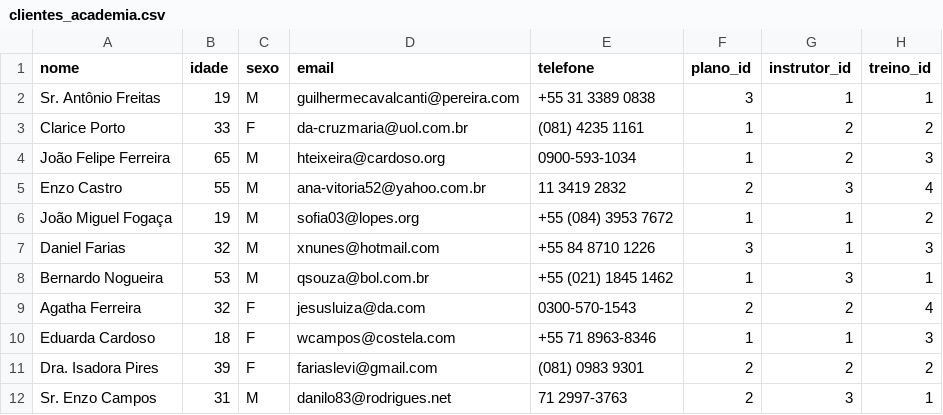
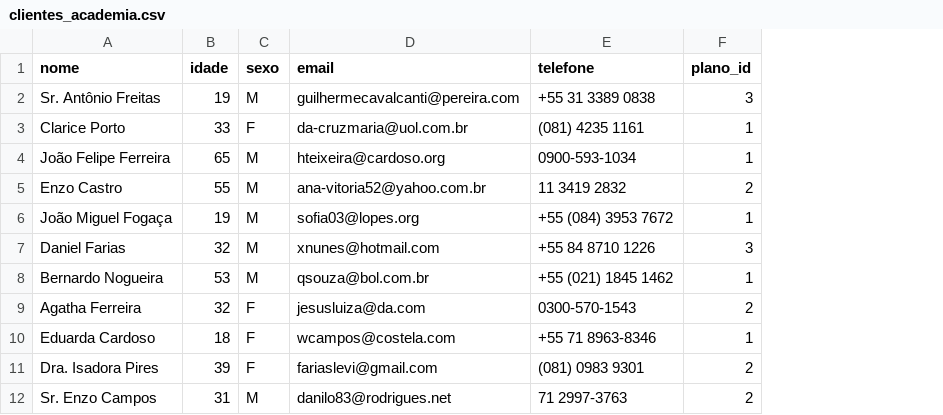
Before and after one commit to HeitorDalla/gym-system, a CSV file: clientes_academia.csv, drawn as a sheet; only a part is shown; the diff names each change by its address in the sheet, - before the commit and + after, or states it on an @@ line.

```diff
--- a/clientes_academia.csv
+++ b/clientes_academia.csv
-column G (instrutor_id), rows 2-12: 1 | 2 | 2 | 3 | 1 | 1 | 3 | 2 | 1 | 2 | 3
-column H (treino_id), rows 2-12: 1 | 2 | 3 | 4 | 2 | 3 | 1 | 4 | 3 | 2 | 1
```
Also changed, not shown: pagamento_clientes.csv, 7 other files.
